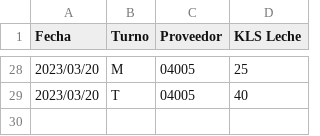
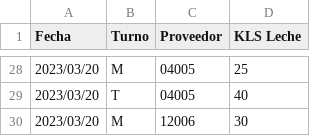
Before and after one commit to MatiasCM/tingeso1, a CSV file: demo/Acopio2.csv, drawn as a sheet; only a part is shown, gaps mark what is left out; the diff names each change by its address in the sheet, - before the commit and + after, or states it on an @@ line.

```diff
--- a/demo/Acopio2.csv
+++ b/demo/Acopio2.csv
+row 30: 2023/03/20 | M | 12006 | 30
```
Also changed, not shown: 13 other files.
